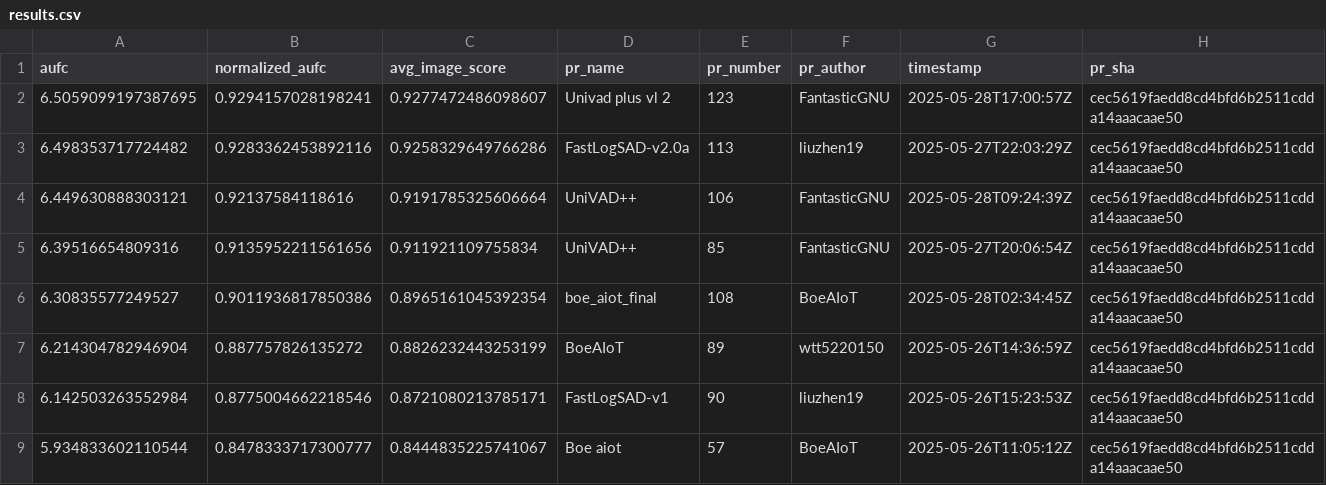
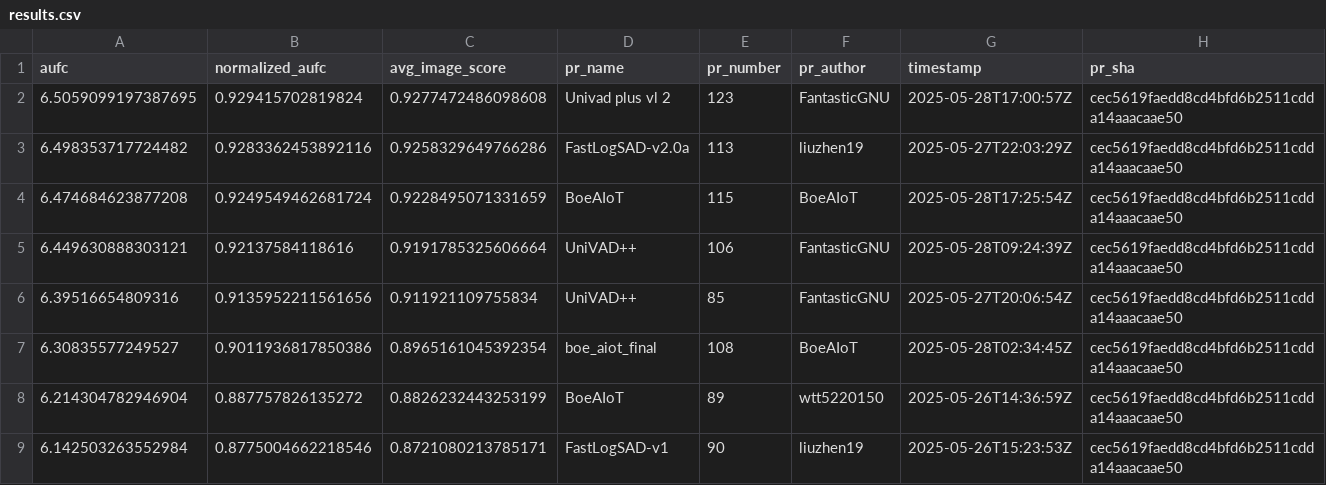
Before and after one commit to cvpr-vand/challenge, a CSV file: results.csv, drawn as a sheet; only a part is shown; the shorter side is filled out with more unchanged rows.

```diff
--- a/results.csv
+++ b/results.csv
@@ -1,4 +1,5 @@
 aufc,normalized_aufc,avg_image_score,pr_name,pr_number,pr_author,timestamp,pr_sha
-6.5059099197387695,0.9294157028198241,0.9277472486098607,Univad plus vl 2,123,FantasticGNU,2025-05-28T17:00:57Z,cec5619faedd8cd4bfd6b2511cdda14aaacaae50
+6.5059099197387695,0.929415702819824,0.9277472486098608,Univad plus vl 2,123,FantasticGNU,2025-05-28T17:00:57Z,cec5619faedd8cd4bfd6b2511cdda14aaacaae50
 6.498353717724482,0.9283362453892116,0.9258329649766286,FastLogSAD-v2.0a,113,liuzhen19,2025-05-27T22:03:29Z,cec5619faedd8cd4bfd6b2511cdda14aaacaae50
+6.474684623877208,0.9249549462681724,0.9228495071331659,BoeAIoT,115,BoeAIoT,2025-05-28T17:25:54Z,cec5619faedd8cd4bfd6b2511cdda14aaacaae50
 6.449630888303121,0.92137584118616,0.9191785325606664,UniVAD++,106,FantasticGNU,2025-05-28T09:24:39Z,cec5619faedd8cd4bfd6b2511cdda14aaacaae50
```
